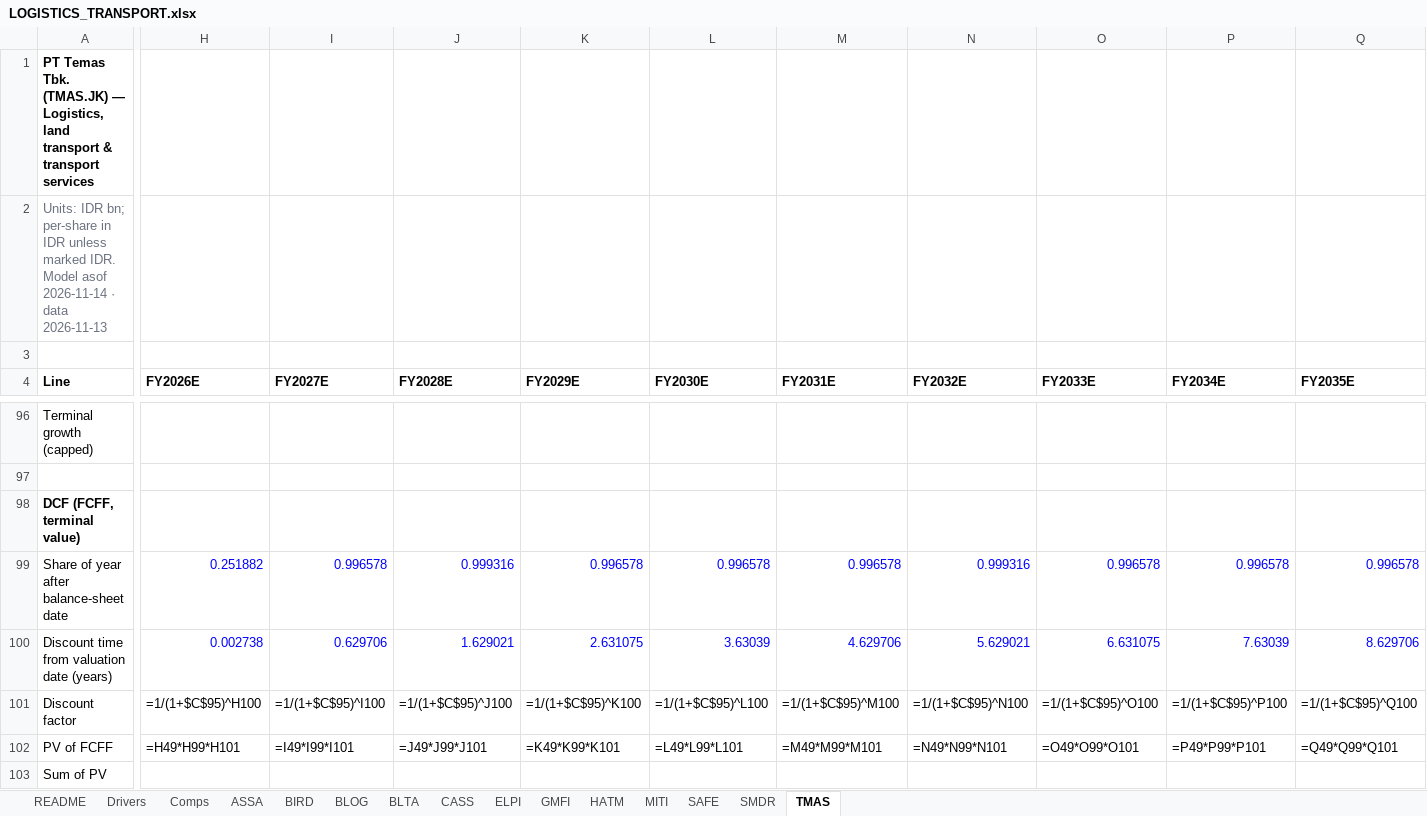
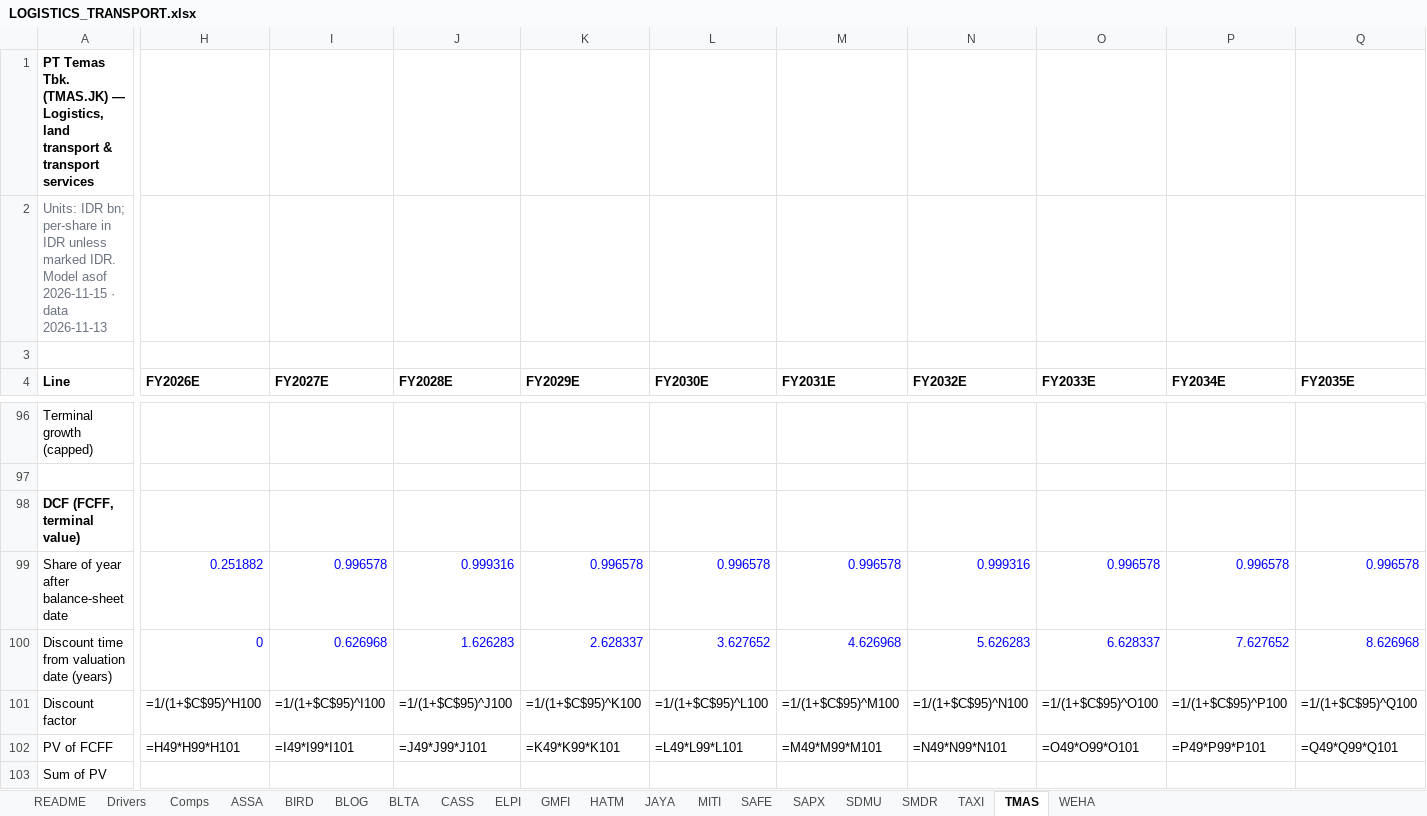
Before and after one commit to snipekick/sixsouth-dashboard, an Excel workbook: models/LOGISTICS_TRANSPORT.xlsx, sheet TMAS, drawn as a sheet; only a part is shown, gaps mark what is left out; values as stored, in another font and other column widths than the file's, no borders; formulas without a stored value are shown as written; the diff covers the shown part only; the diff names each change by its address in the sheet, - before the commit and + after, or states it on an @@ line.

```diff
--- a/models/LOGISTICS_TRANSPORT.xlsx (sheet TMAS)
+++ b/models/LOGISTICS_TRANSPORT.xlsx (sheet TMAS)
+sheet tab: JAYA
+sheet tab: SAPX
+sheet tab: SDMU
+sheet tab: TAXI
+sheet tab: WEHA
-A2 (Line): …Model asof 2026-11-14 · data…
+A2 (Line): …Model asof 2026-11-15 · data…
-H100 (FY2026E): 0.002738
+H100 (FY2026E): 0
-I100 (FY2027E): 0.629706
+I100 (FY2027E): 0.626968
-J100 (FY2028E): 1.629021
+J100 (FY2028E): 1.626283
-K100 (FY2029E): 2.631075
+K100 (FY2029E): 2.628337
-L100 (FY2030E): 3.63039
+L100 (FY2030E): 3.627652
-M100 (FY2031E): 4.629706
+M100 (FY2031E): 4.626968
-N100 (FY2032E): 5.629021
+N100 (FY2032E): 5.626283
-O100 (FY2033E): 6.631075
+O100 (FY2033E): 6.628337
-P100 (FY2034E): 7.63039
+P100 (FY2034E): 7.627652
-Q100 (FY2035E): 8.629706
+Q100 (FY2035E): 8.626968
```
Also changed, not shown: 5 edited cells elsewhere in this sheet, sheet Comps, sheet README, 25 other files.
